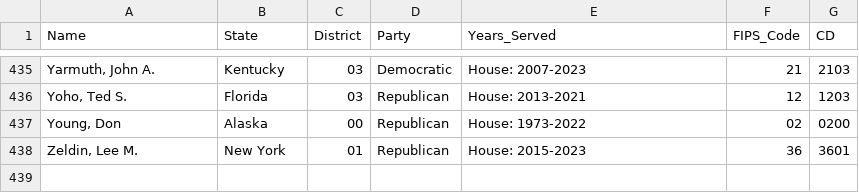
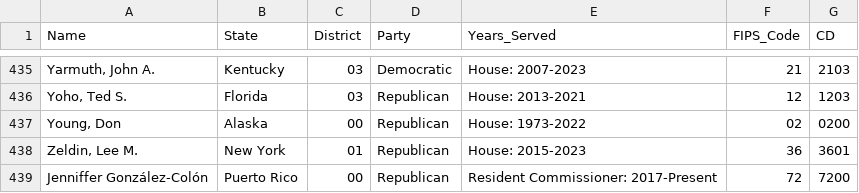
Before and after one commit to chrissoria/BICS_Political_Polarization, a CSV file: House_Reps_District.csv, drawn as a sheet; only a part is shown, gaps mark what is left out; the diff names each change by its address in the sheet, - before the commit and + after, or states it on an @@ line.

```diff
--- a/House_Reps_District.csv
+++ b/House_Reps_District.csv
+row 439: Jenniffer González-Colón | Puerto Rico | 00 | Republican | Resident Commissioner: 2017-Present | 72 | 7200
```
Also changed, not shown: 4 other files.
